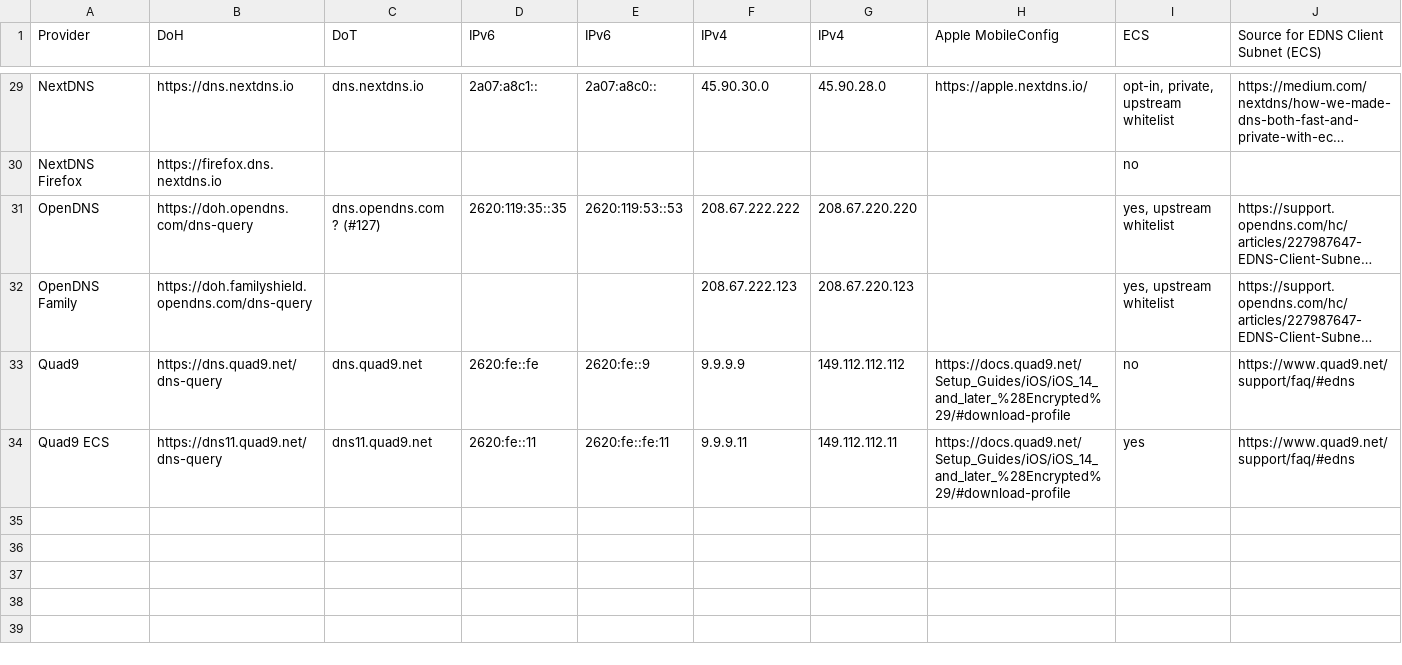
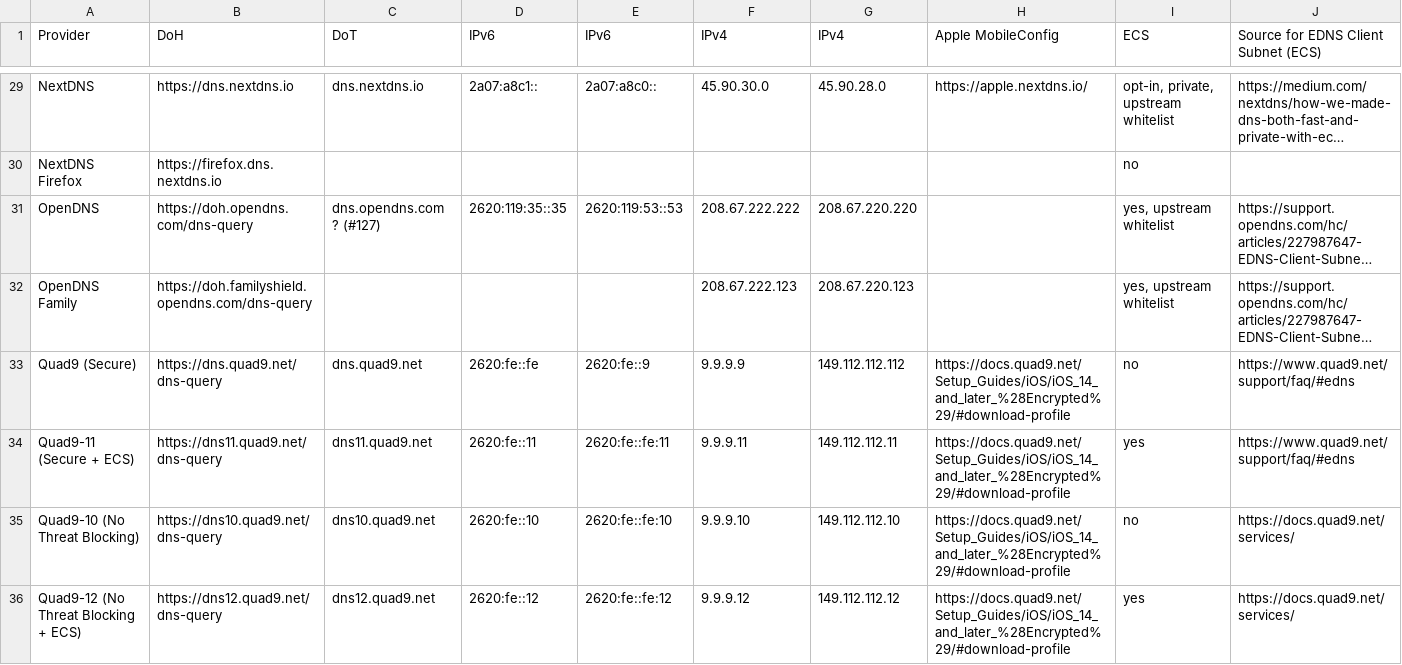
Before and after one commit to Mikaela/shell-things, a TSV file: etc/resolv.tsv, drawn as a sheet; only a part is shown, gaps mark what is left out; long unchanged cells end in …; the diff names each change by its address in the sheet, - before the commit and + after, or states it on an @@ line.

Commit message:
resolv.tsv: add Quad9 unfiltered variants

```diff
--- a/etc/resolv.tsv
+++ b/etc/resolv.tsv
-A33 (Provider): Quad9
+A33 (Provider): Quad9 (Secure)
-A34 (Provider): Quad9 ECS
+A34 (Provider): Quad9-11 (Secure + ECS)
+row 35: Quad9-10 (No Threat Blocking) | https://dns10.quad9.net/dns-query | dns10.quad9.net | 2620:fe::10 | 2620:fe::fe:10 | 9.9.9.10 | 149.112.112.10 | https://docs.quad9.net/Setup_Guides/iOS/iOS_14_and_later_%28Encrypted%29/#download-profile | no | https://docs.quad9.net/services/
+row 36: Quad9-12 (No Threat Blocking + ECS) | https://dns12.quad9.net/dns-query | dns12.quad9.net | 2620:fe::12 | 2620:fe::fe:12 | 9.9.9.12 | 149.112.112.12 | https://docs.quad9.net/Setup_Guides/iOS/iOS_14_and_later_%28Encrypted%29/#download-profile | yes | https://docs.quad9.net/services/
```
